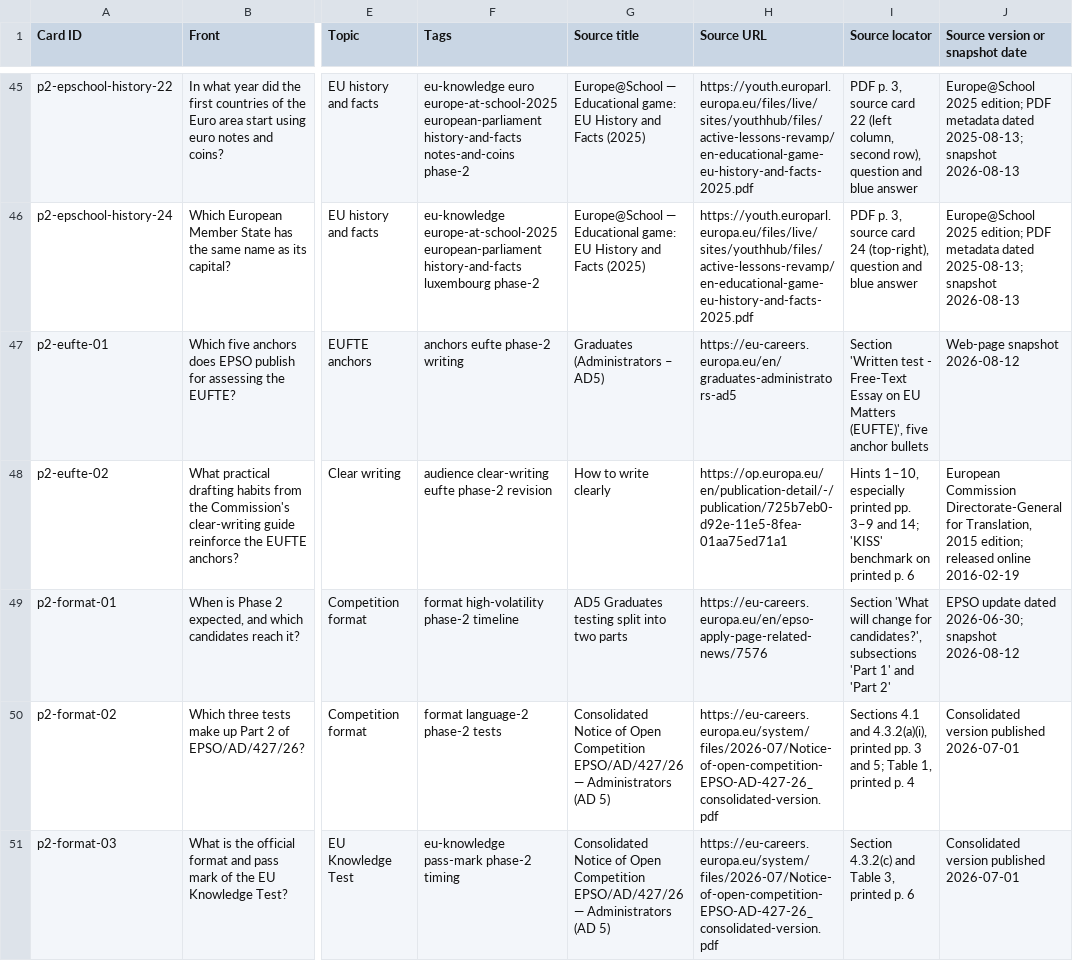
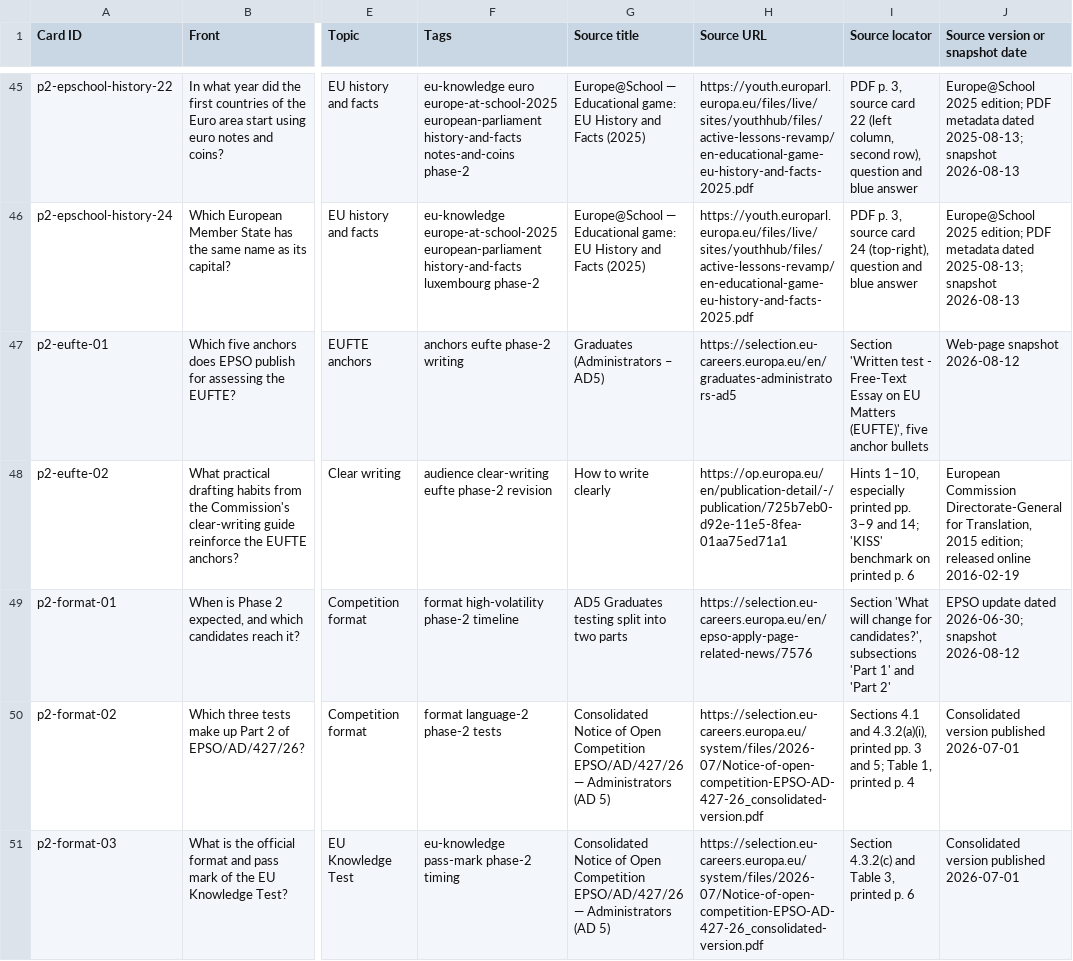
Before and after one commit to kiyokoNkenzo/EPSO-AD5, a TSV file: public/downloads/epso-ad5-phase2.tsv, drawn as a sheet; only a part is shown, gaps mark what is left out; the diff covers the shown part only; the diff names each change by its address in the sheet, - before the commit and + after, or states it on an @@ line.

```diff
--- a/public/downloads/epso-ad5-phase2.tsv
+++ b/public/downloads/epso-ad5-phase2.tsv
-H47 (Source URL): https://eu-careers.europa.eu/en/graduates-administrators-ad5
+H47 (Source URL): https://selection.eu-careers.europa.eu/en/graduates-administrators-ad5
-H49 (Source URL): https://eu-careers.europa.eu/en/epso-apply-page-related-news/7576
+H49 (Source URL): https://selection.eu-careers.europa.eu/en/epso-apply-page-related-news/7576
-H50:H51 (Source URL): https://eu-careers.europa.eu/system/files/2026-07/Notice-of-open-competition-EPSO-AD-427-26_consolidated-version.pdf
+H50:H51 (Source URL): https://selection.eu-careers.europa.eu/system/files/2026-07/Notice-of-open-competition-EPSO-AD-427-26_consolidated-version.pdf
```
Also changed, not shown: 5 edited cells elsewhere in this file, 36 other files.
